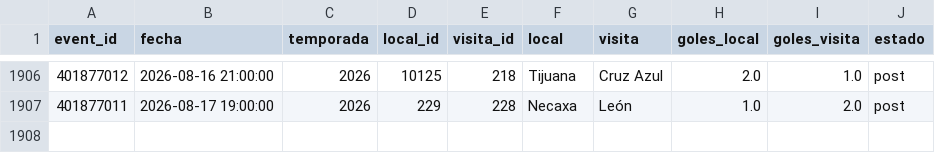
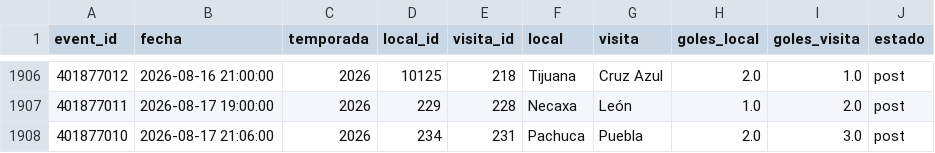
Before and after one commit to Pacortes2021/fifa-2026-hybrid-forecast, a CSV file: mex/data/partidos.csv, drawn as a sheet; only a part is shown, gaps mark what is left out.

```diff
--- a/mex/data/partidos.csv
+++ b/mex/data/partidos.csv
@@ -1907 +1907,2 @@ event_id,fecha,temporada,local_id,visita_id,local,visita,goles_local,goles_visit
 401877011,2026-08-17 19:00:00,2026,229,228,Necaxa,León,1.0,2.0,post
+401877010,2026-08-17 21:06:00,2026,234,231,Pachuca,Puebla,2.0,3.0,post
```
Also changed, not shown: bra/data/fixture.csv, mex/data/fixture.csv.
